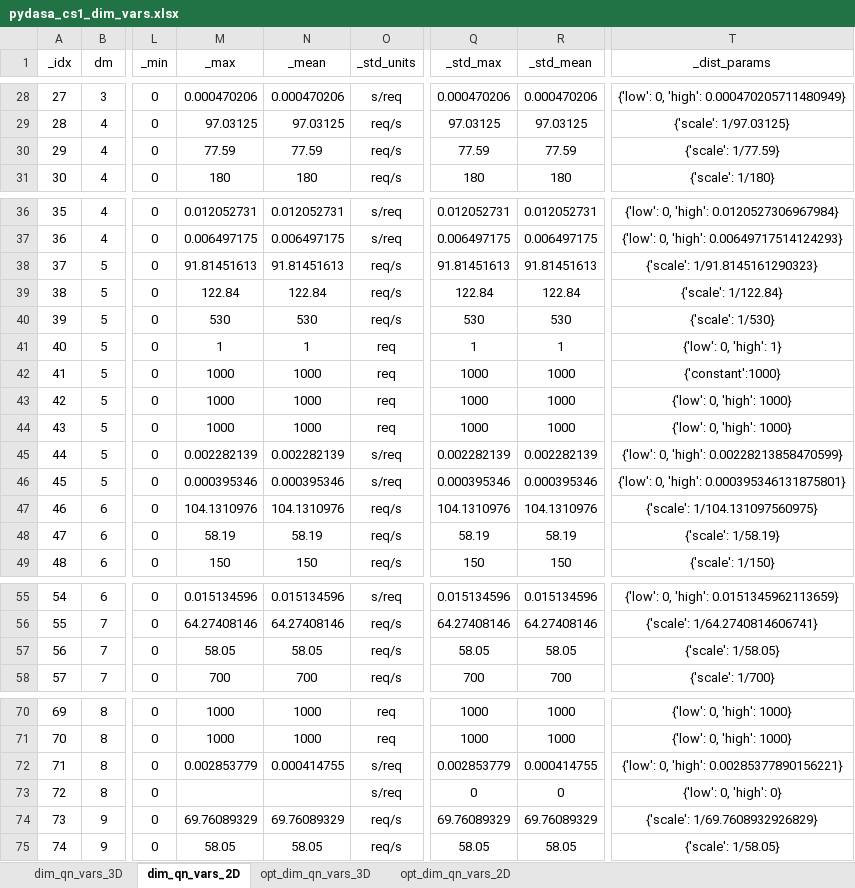
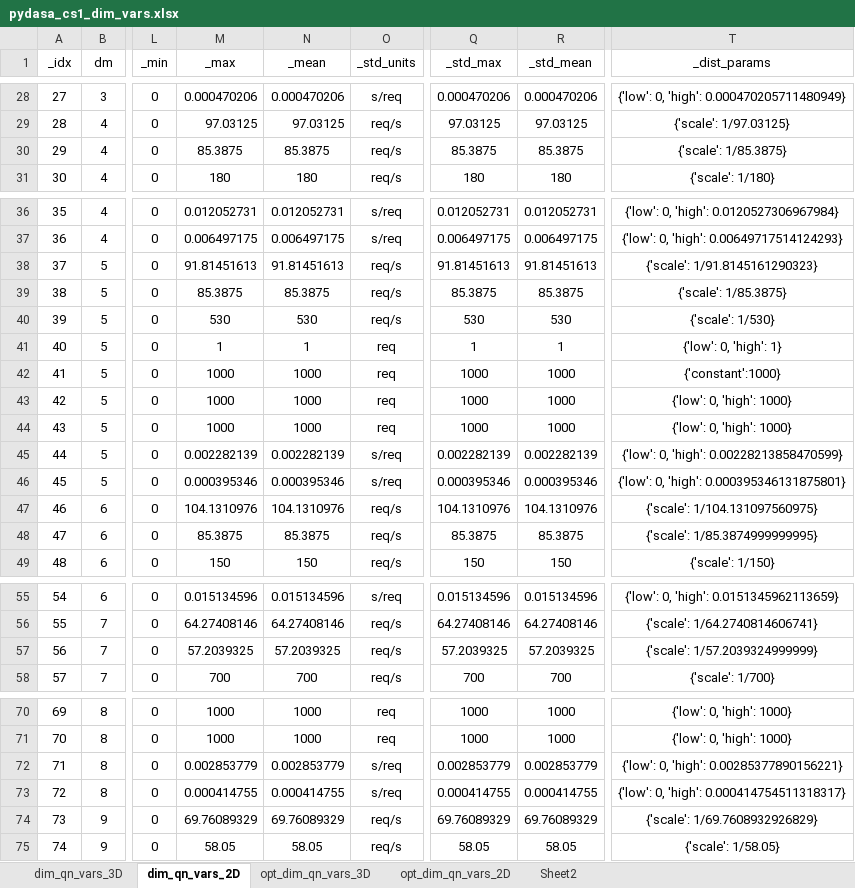
Before and after one commit to DASA-Design/PyDASA-CS1-TAS, an Excel workbook: assets/cs1/sheet/pydasa_cs1_dim_vars.xlsx, sheet dim_qn_vars_2D, drawn as a sheet; only a part is shown, gaps mark what is left out; values as stored, in another font and other column widths than the file's, no borders; table styles not drawn; the diff covers the shown part only; the diff names each change by its address in the sheet, - before the commit and + after, or states it on an @@ line.

Commit message:
Add performance metrics and visualization updates
- Introduced a new CSV file `opti_dimensional_node_stats.csv` containing performance metrics for various parameters.
- Added default and optimized dimensional performance charts as PNG images.
- Updated the plotting script to enhance the performance coefficient chart:
  - Increased figure size for better visibility.
  - Customized color mapping for contour plots.
  - Improved grid visibility and styling.
  - Adjusted contour plotting logic for better data representation.
  - Enhanced axis labels and titles for clarity.

```diff
--- a/assets/cs1/sheet/pydasa_cs1_dim_vars.xlsx (sheet dim_qn_vars_2D)
+++ b/assets/cs1/sheet/pydasa_cs1_dim_vars.xlsx (sheet dim_qn_vars_2D)
+sheet tab: Sheet2
-M30 (_max): 77.59
+M30 (_max): 85.3875
-N30 (_mean): 77.59
+N30 (_mean): 85.3875
-Q30 (_std_max): 77.59
+Q30 (_std_max): 85.3875
-R30 (_std_mean): 77.59
+R30 (_std_mean): 85.3875
-T30 (_dist_params): {'scale': 1/77.59}
+T30 (_dist_params): {'scale': 1/85.3875}
-M39 (_max): 122.84
+M39 (_max): 85.3875
-N39 (_mean): 122.84
+N39 (_mean): 85.3875
-Q39 (_std_max): 122.84
+Q39 (_std_max): 85.3875
-R39 (_std_mean): 122.84
+R39 (_std_mean): 85.3875
-T39 (_dist_params): {'scale': 1/122.84}
+T39 (_dist_params): {'scale': 1/85.3875}
-M48 (_max): 58.19
+M48 (_max): 85.3875
-N48 (_mean): 58.19
+N48 (_mean): 85.3875
-Q48 (_std_max): 58.19
+Q48 (_std_max): 85.3875
-R48 (_std_mean): 58.19
+R48 (_std_mean): 85.3875
-T48 (_dist_params): {'scale': 1/58.19}
+T48 (_dist_params): {'scale': 1/85.3874999999995}
-M57 (_max): 58.05
+M57 (_max): 57.2039325
-N57 (_mean): 58.05
+N57 (_mean): 57.2039325
-Q57 (_std_max): 58.05
+Q57 (_std_max): 57.2039325
-R57 (_std_mean): 58.05
+R57 (_std_mean): 57.2039325
-T57 (_dist_params): {'scale': 1/58.05}
+T57 (_dist_params): {'scale': 1/57.2039324999999}
-N72 (_mean): 0.000414755
+N72 (_mean): 0.002853779
-R72 (_std_mean): 0.000414755
+R72 (_std_mean): 0.002853779
-M73 (_max): (empty)
+M73 (_max): 0.000414755
-N73 (_mean): (empty)
+N73 (_mean): 0.000414755
-Q73 (_std_max): 0
+Q73 (_std_max): 0.000414755
-R73 (_std_mean): 0
+R73 (_std_mean): 0.000414755
-T73 (_dist_params): {'low': 0, 'high': 0}
+T73 (_dist_params): {'low': 0, 'high': 0.000414754511318317}
```
Also changed, not shown: 10 edited cells elsewhere in this sheet, sheet opt_dim_qn_vars_3D, sheet opt_dim_qn_vars_2D, sheet dim_qn_vars_3D, formulas that keep their value, 26 other files.
